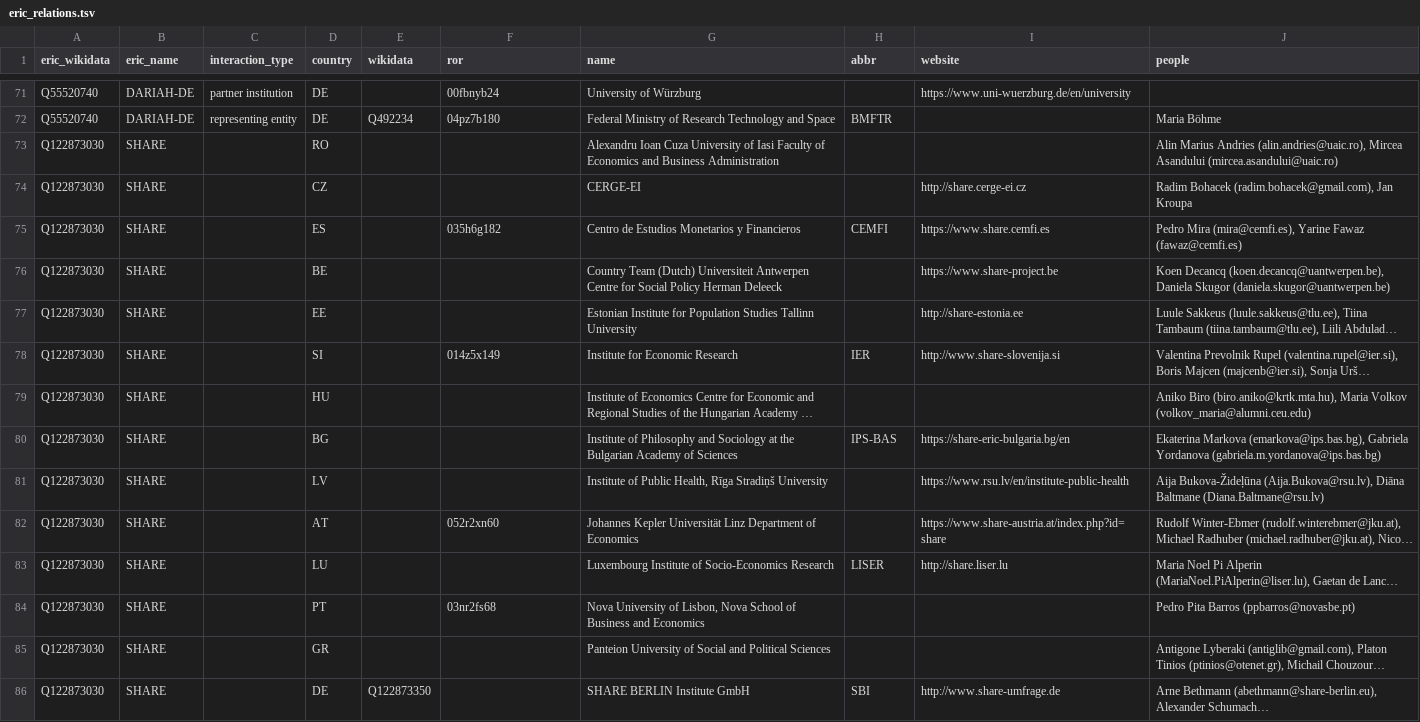
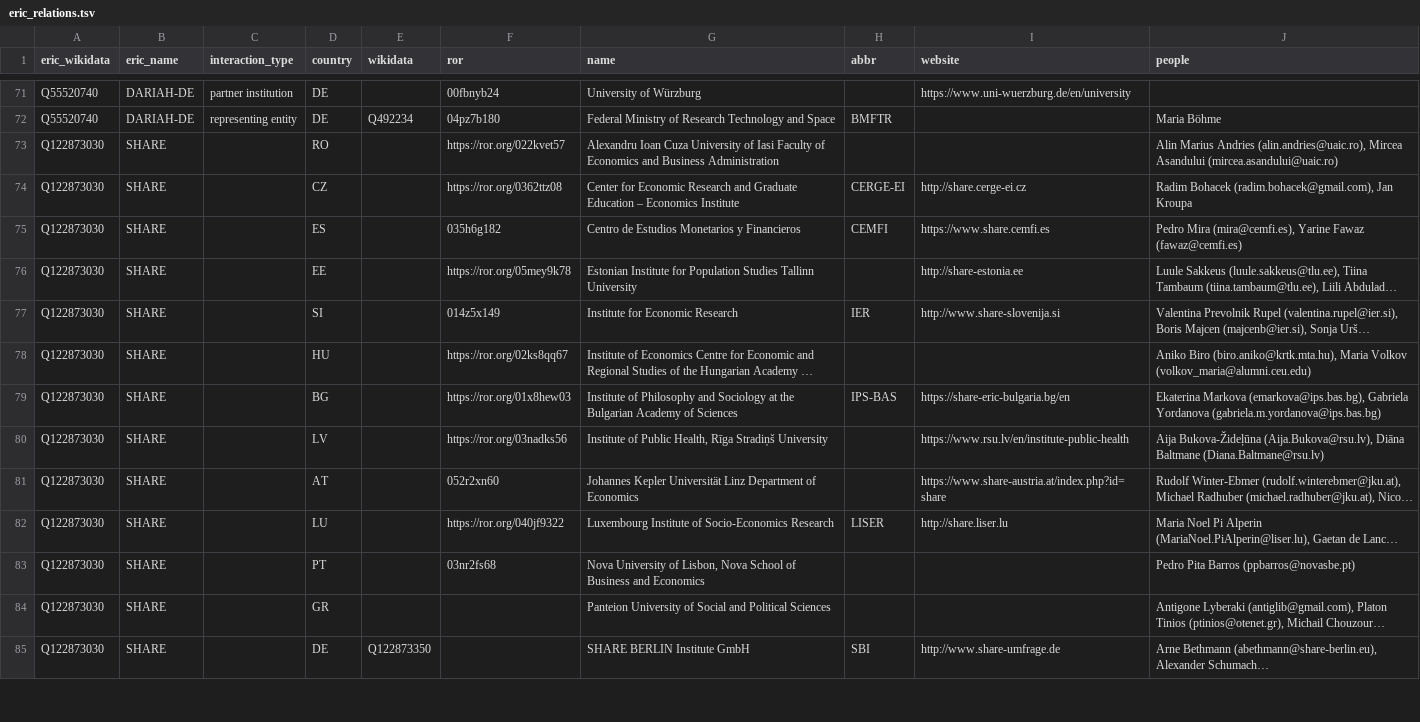
Before and after one commit to nfdi-de/section-int-wg-landscape, a TSV file: _data/eric_relations.tsv, drawn as a sheet; only a part is shown, gaps mark what is left out; long unchanged cells end in …; removed rows and columns are numbered as before the commit, all else as after; the diff covers the shown part only; the diff names each change by its address in the sheet, - before the commit and + after, or states it on an @@ line.

Commit message:
Update eric_relations.tsv

```diff
--- a/_data/eric_relations.tsv
+++ b/_data/eric_relations.tsv
-F73 (ror): (empty)
+F73 (ror): https://ror.org/022kvet57
-F74 (ror): (empty)
+F74 (ror): https://ror.org/0362ttz08
-G74 (name): CERGE-EI
+G74 (name): Center for Economic Research and Graduate Education – Economics Institute
-H74 (abbr): (empty)
+H74 (abbr): CERGE-EI
-row 76: Q122873030 | SHARE |  | BE |  |  | Country Team (Dutch) Universiteit Antwerpen Centre for Social Policy Herman Deleeck |  | https://www.share-project.be | Koen Decancq (koen.decancq@uantwerpen.be), Daniela Skugor (daniela.skugor@uantwerpen.be)
-F76 (ror): (empty)
+F76 (ror): https://ror.org/05mey9k78
-F78 (ror): (empty)
+F78 (ror): https://ror.org/02ks8qq67
-F79 (ror): (empty)
+F79 (ror): https://ror.org/01x8hew03
-F80 (ror): (empty)
+F80 (ror): https://ror.org/03nadks56
-F82 (ror): (empty)
+F82 (ror): https://ror.org/040jf9322
```
Also changed, not shown: 1 added row and 11 edited cells elsewhere in this file.
